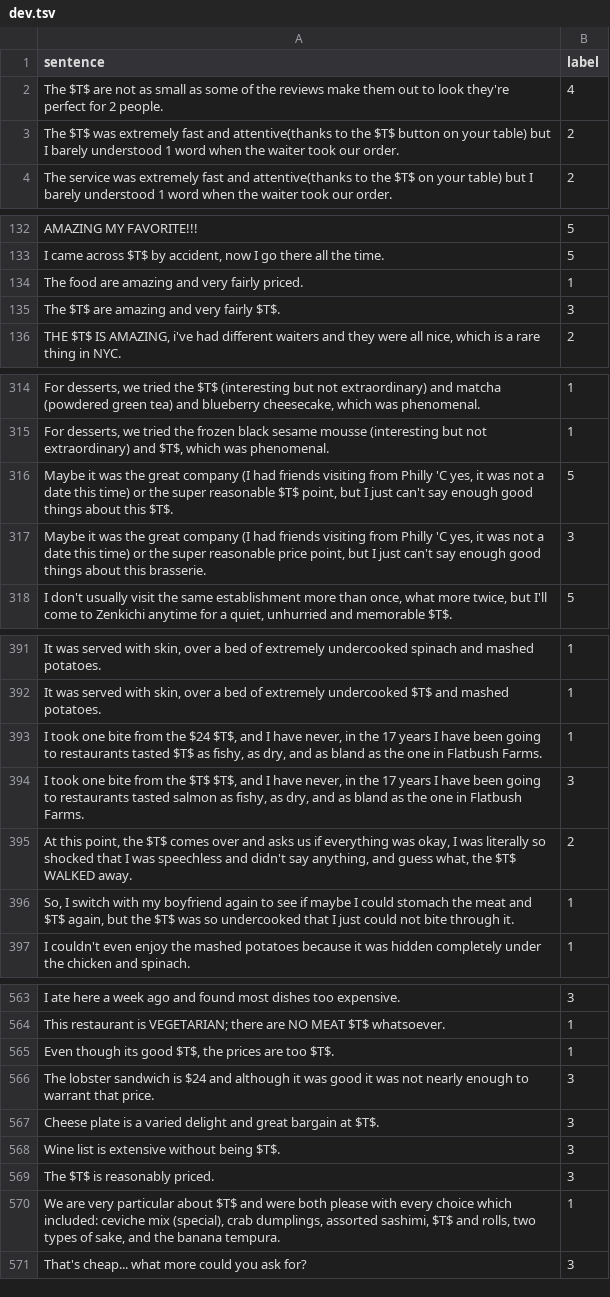
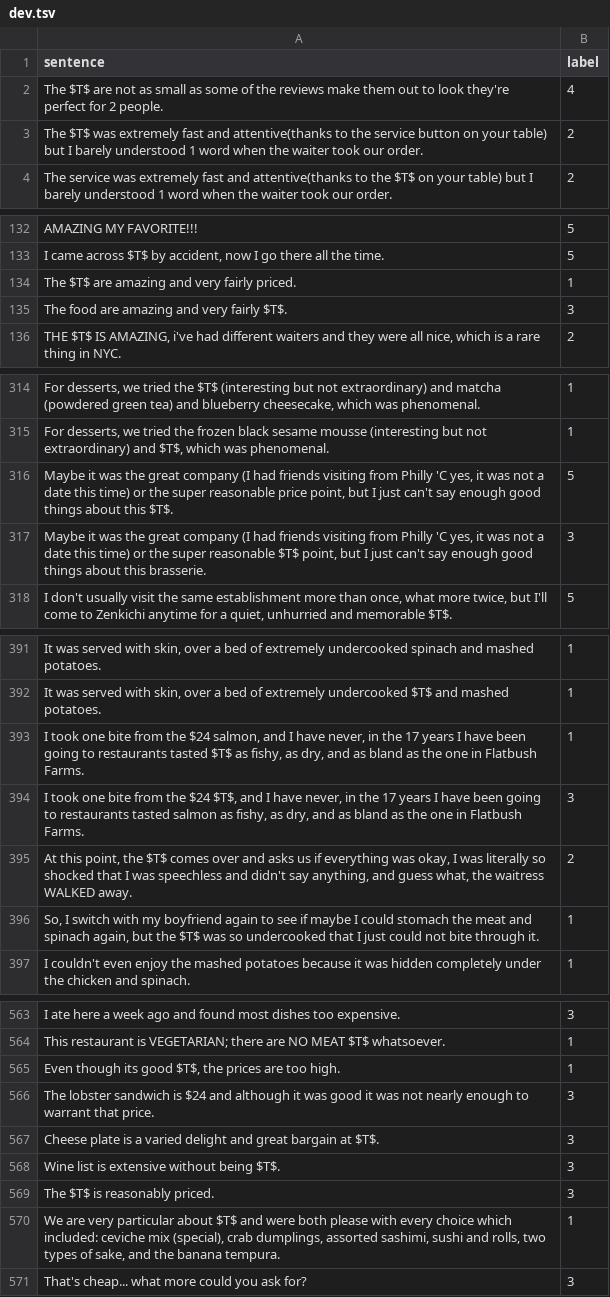
Before and after one commit to wll-best/sg-net-sem, a TSV file: data/sem/dev.tsv, drawn as a sheet; only a part is shown, gaps mark what is left out; the diff covers the shown part only.

```diff
--- a/data/sem/dev.tsv
+++ b/data/sem/dev.tsv
@@ -2,3 +2,3 @@ sentence	label
 The $T$ are not as small as some of the reviews make them out to look they're perfect for 2 people.	4
-The $T$ was extremely fast and attentive(thanks to the $T$ button on your table) but I barely understood 1 word when the waiter took our order.	2
+The $T$ was extremely fast and attentive(thanks to the service button on your table) but I barely understood 1 word when the waiter took our order.	2
 The service was extremely fast and attentive(thanks to the $T$ on your table) but I barely understood 1 word when the waiter took our order.	2
@@ -133,4 +133,4 @@ AMAZING MY FAVORITE!!!	5
 I came across $T$ by accident, now I go there all the time.	5
-The food are amazing and very fairly priced.	1
-The $T$ are amazing and very fairly $T$.	3
+The $T$ are amazing and very fairly priced.	1
+The food are amazing and very fairly $T$.	3
 THE $T$ IS AMAZING, i've had different waiters and they were all nice, which is a rare thing in NYC.	2
@@ -315,4 +315,4 @@ For desserts, we tried the $T$ (interesting but not extraordinary) and matcha (p
 For desserts, we tried the frozen black sesame mousse (interesting but not extraordinary) and $T$, which was phenomenal.	1
-Maybe it was the great company (I had friends visiting from Philly 'C yes, it was not a date this time) or the super reasonable $T$ point, but I just can't say enough good things about this $T$.	5
-Maybe it was the great company (I had friends visiting from Philly 'C yes, it was not a date this time) or the super reasonable price point, but I just can't say enough good things about this brasserie.	3
+Maybe it was the great company (I had friends visiting from Philly 'C yes, it was not a date this time) or the super reasonable price point, but I just can't say enough good things about this $T$.	5
+Maybe it was the great company (I had friends visiting from Philly 'C yes, it was not a date this time) or the super reasonable $T$ point, but I just can't say enough good things about this brasserie.	3
 I don't usually visit the same establishment more than once, what more twice, but I'll come to Zenkichi anytime for a quiet, unhurried and memorable $T$.	5
@@ -392,6 +392,6 @@ It was served with skin, over a bed of extremely undercooked spinach and mashed
 It was served with skin, over a bed of extremely undercooked $T$ and mashed potatoes.	1
-I took one bite from the $24 $T$, and I have never, in the 17 years I have been going to restaurants tasted $T$ as fishy, as dry, and as bland as the one in Flatbush Farms.	1
-I took one bite from the $T$ $T$, and I have never, in the 17 years I have been going to restaurants tasted salmon as fishy, as dry, and as bland as the one in Flatbush Farms.	3
-At this point, the $T$ comes over and asks us if everything was okay, I was literally so shocked that I was speechless and didn't say anything, and guess what, the $T$ WALKED away.	2
-So, I switch with my boyfriend again to see if maybe I could stomach the meat and $T$ again, but the $T$ was so undercooked that I just could not bite through it.	1
+I took one bite from the $24 salmon, and I have never, in the 17 years I have been going to restaurants tasted $T$ as fishy, as dry, and as bland as the one in Flatbush Farms.	1
+I took one bite from the $24 $T$, and I have never, in the 17 years I have been going to restaurants tasted salmon as fishy, as dry, and as bland as the one in Flatbush Farms.	3
+At this point, the $T$ comes over and asks us if everything was okay, I was literally so shocked that I was speechless and didn't say anything, and guess what, the waitress WALKED away.	2
+So, I switch with my boyfriend again to see if maybe I could stomach the meat and spinach again, but the $T$ was so undercooked that I just could not bite through it.	1
 I couldn't even enjoy the mashed potatoes because it was hidden completely under the chicken and spinach.	1
@@ -564,3 +564,3 @@ I ate here a week ago and found most dishes too expensive.	3
 This restaurant is VEGETARIAN; there are NO MEAT $T$ whatsoever.	1
-Even though its good $T$, the prices are too $T$.	1
+Even though its good $T$, the prices are too high.	1
 The lobster sandwich is $24 and although it was good it was not nearly enough to warrant that price.	3
@@ -569,3 +569,3 @@ Wine list is extensive without being $T$.	3
 The $T$ is reasonably priced.	3
-We are very particular about $T$ and were both please with every choice which included: ceviche mix (special), crab dumplings, assorted sashimi, $T$ and rolls, two types of sake, and the banana tempura.	1
+We are very particular about $T$ and were both please with every choice which included: ceviche mix (special), crab dumplings, assorted sashimi, sushi and rolls, two types of sake, and the banana tempura.	1
 That's cheap... what more could you ask for?	3
```
Also changed, not shown: 22 edited cells elsewhere in this file, data/sem/test.tsv, data/sem/train.tsv, 10 other files.
